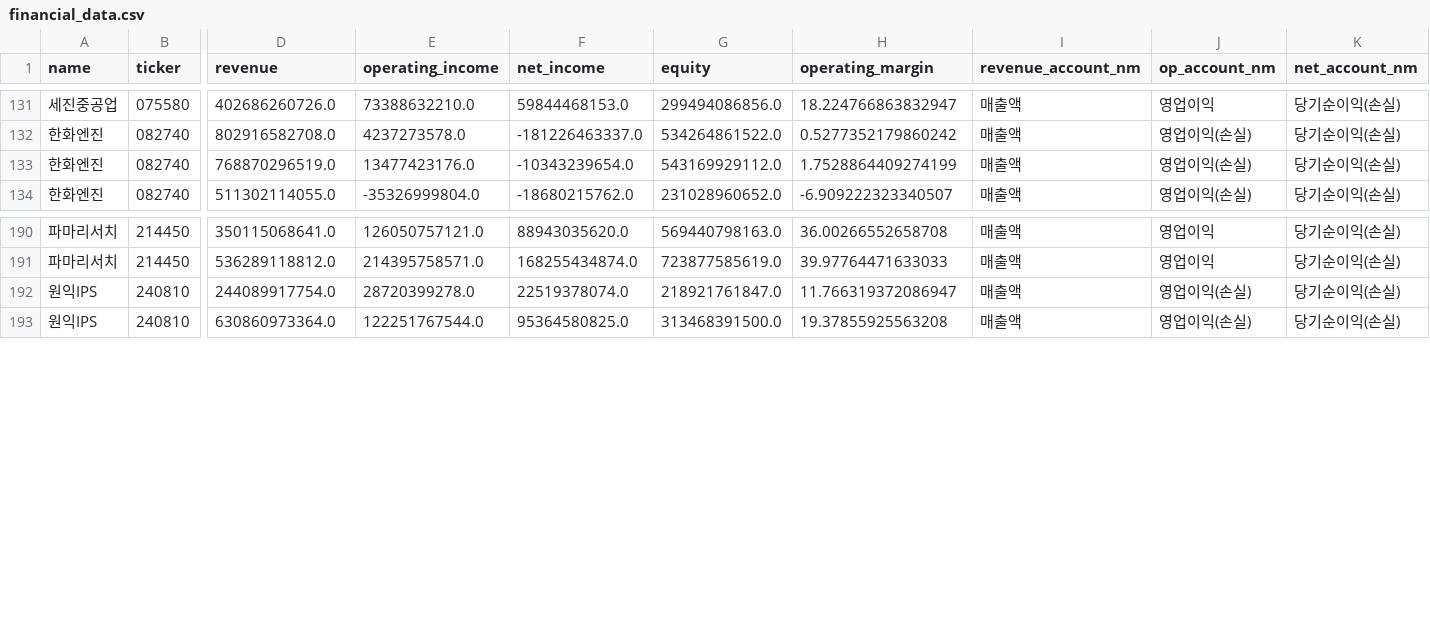
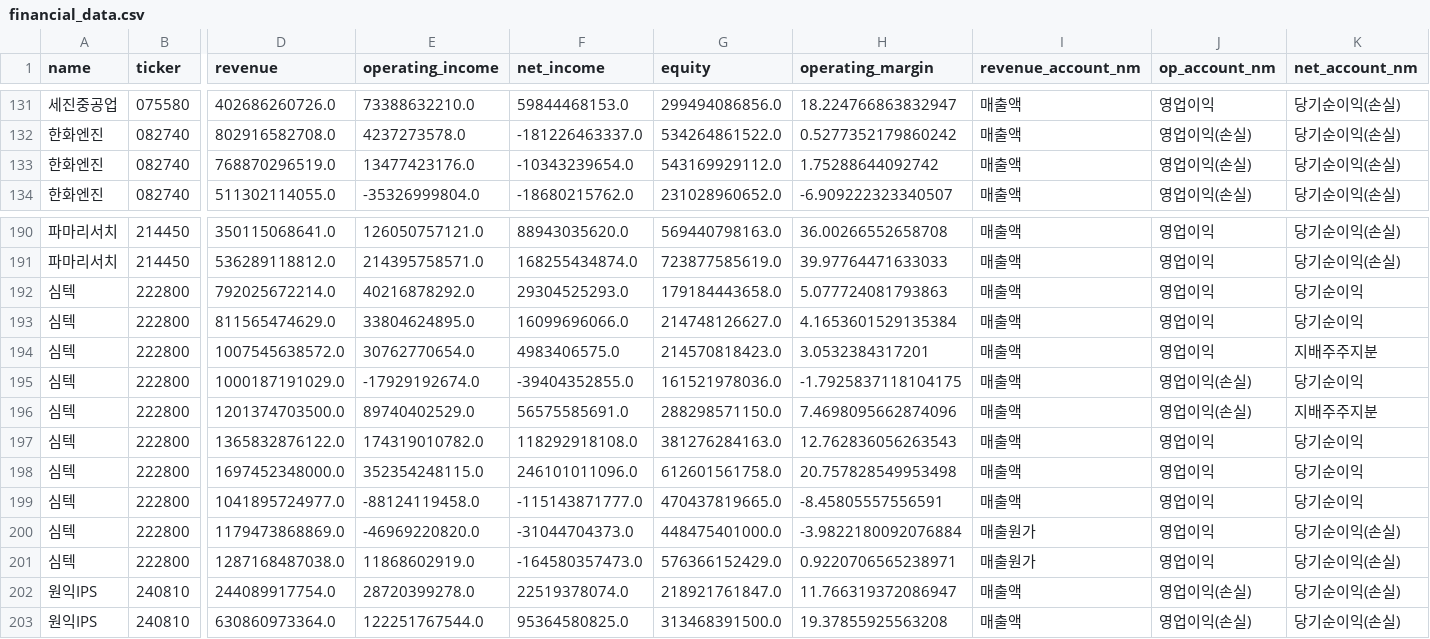
Before and after one commit to firestory119-hub/POR-Hunting, a CSV file: data/financial_data.csv, drawn as a sheet; only a part is shown, gaps mark what is left out; rows hold the shown columns only; the diff names each change by its address in the sheet, - before the commit and + after, or states it on an @@ line.

```diff
--- a/data/financial_data.csv
+++ b/data/financial_data.csv
-H133 (operating_margin): 1.7528864409274199
+H133 (operating_margin): 1.75288644092742
+row 192: 심텍 | 222800 | 792025672214.0 | 40216878292.0 | 29304525293.0 | 179184443658.0 | 5.077724081793863 | 매출액 | 영업이익 | 당기순이익
+row 193: 심텍 | 222800 | 811565474629.0 | 33804624895.0 | 16099696066.0 | 214748126627.0 | 4.1653601529135384 | 매출액 | 영업이익 | 당기순이익
+row 194: 심텍 | 222800 | 1007545638572.0 | 30762770654.0 | 4983406575.0 | 214570818423.0 | 3.0532384317201 | 매출액 | 영업이익 | 지배주주지분
+row 195: 심텍 | 222800 | 1000187191029.0 | -17929192674.0 | -39404352855.0 | 161521978036.0 | -1.7925837118104175 | 매출액 | 영업이익(손실) | 당기순이익
+row 196: 심텍 | 222800 | 1201374703500.0 | 89740402529.0 | 56575585691.0 | 288298571150.0 | 7.4698095662874096 | 매출액 | 영업이익(손실) | 지배주주지분
+row 197: 심텍 | 222800 | 1365832876122.0 | 174319010782.0 | 118292918108.0 | 381276284163.0 | 12.762836056263543 | 매출액 | 영업이익 | 당기순이익
+row 198: 심텍 | 222800 | 1697452348000.0 | 352354248115.0 | 246101011096.0 | 612601561758.0 | 20.757828549953498 | 매출액 | 영업이익 | 당기순이익
+row 199: 심텍 | 222800 | 1041895724977.0 | -88124119458.0 | -115143871777.0 | 470437819665.0 | -8.45805557556591 | 매출액 | 영업이익 | 당기순이익
+row 200: 심텍 | 222800 | 1179473868869.0 | -46969220820.0 | -31044704373.0 | 448475401000.0 | -3.9822180092076884 | 매출원가 | 영업이익 | 당기순이익(손실)
+row 201: 심텍 | 222800 | 1287168487038.0 | 11868602919.0 | -164580357473.0 | 576366152429.0 | 0.9220706565238971 | 매출원가 | 영업이익 | 당기순이익(손실)
```
Also changed, not shown: 1 other file.
